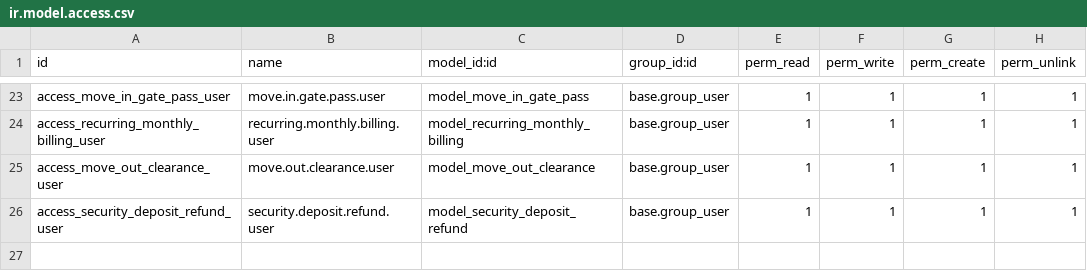
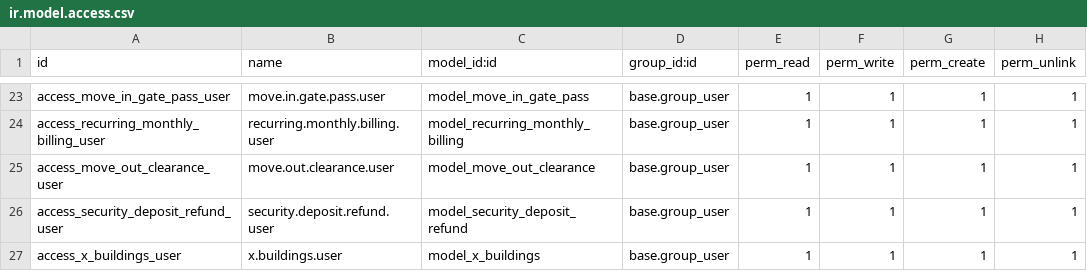
Before and after one commit to angelolazo1107/property_management, a CSV file: property_management_custom/security/ir.model.access.csv, drawn as a sheet; only a part is shown, gaps mark what is left out.

Commit message:
Safely declare x_buildings model and analytic account Studio fields for clean test build (19.0.1.0.29)

```diff
--- a/property_management_custom/security/ir.model.access.csv
+++ b/property_management_custom/security/ir.model.access.csv
@@ -26 +26,2 @@
 "access_security_deposit_refund_user","security.deposit.refund.user","model_security_deposit_refund","base.group_user",1,1,1,1
+"access_x_buildings_user","x.buildings.user","model_x_buildings","base.group_user",1,1,1,1
```
Also changed, not shown: 4 other files.
